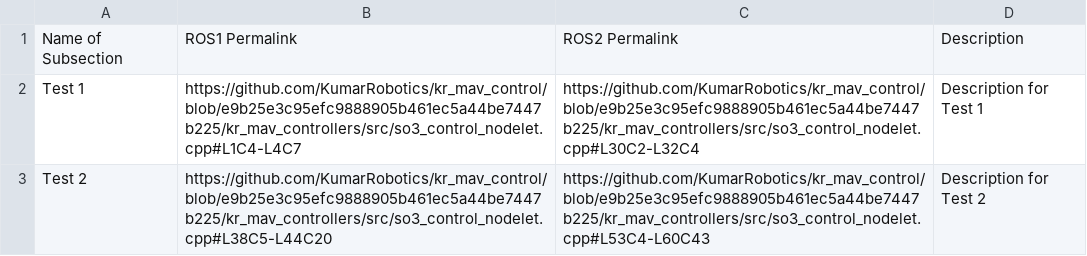
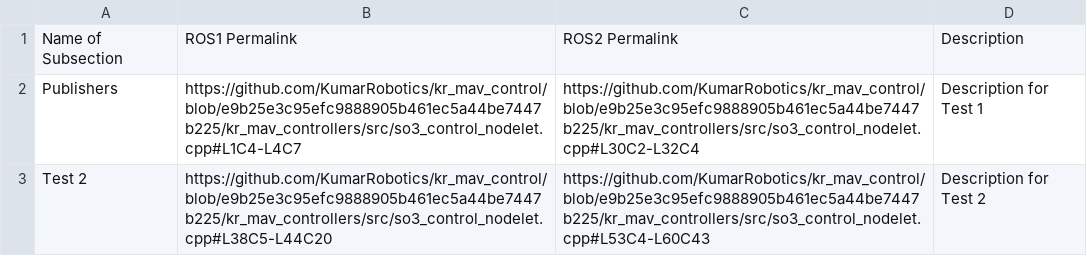
Before and after one commit to jerewang2/ROS1-to-ROS2, a CSV file: data.csv, drawn as a sheet.

Commit message:
Test retrieving data from csv and adding it to translation.rst file.

```diff
--- a/data.csv
+++ b/data.csv
@@ -1,3 +1,3 @@
 Name of Subsection,ROS1 Permalink,ROS2 Permalink,Description
-Test 1, https://github.com/KumarRobotics/kr_mav_control/blob/e9b25e3c95efc9888905b461ec5a44be7447b225/kr_mav_controllers/src/so3_control_nodelet.cpp#L1C4-L4C7, https://github.com/KumarRobotics/kr_mav_control/blob/e9b25e3c95efc9888905b461ec5a44be7447b225/kr_mav_controllers/src/so3_control_nodelet.cpp#L30C2-L32C4, Description for Test 1
+Publishers, https://github.com/KumarRobotics/kr_mav_control/blob/e9b25e3c95efc9888905b461ec5a44be7447b225/kr_mav_controllers/src/so3_control_nodelet.cpp#L1C4-L4C7, https://github.com/KumarRobotics/kr_mav_control/blob/e9b25e3c95efc9888905b461ec5a44be7447b225/kr_mav_controllers/src/so3_control_nodelet.cpp#L30C2-L32C4, Description for Test 1
 Test 2, https://github.com/KumarRobotics/kr_mav_control/blob/e9b25e3c95efc9888905b461ec5a44be7447b225/kr_mav_controllers/src/so3_control_nodelet.cpp#L38C5-L44C20, https://github.com/KumarRobotics/kr_mav_control/blob/e9b25e3c95efc9888905b461ec5a44be7447b225/kr_mav_controllers/src/so3_control_nodelet.cpp#L53C4-L60C43, Description for Test 2
```
Also changed, not shown: 4 other files.
